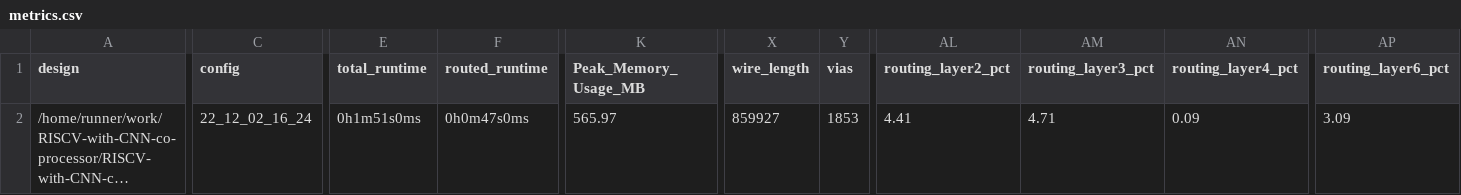
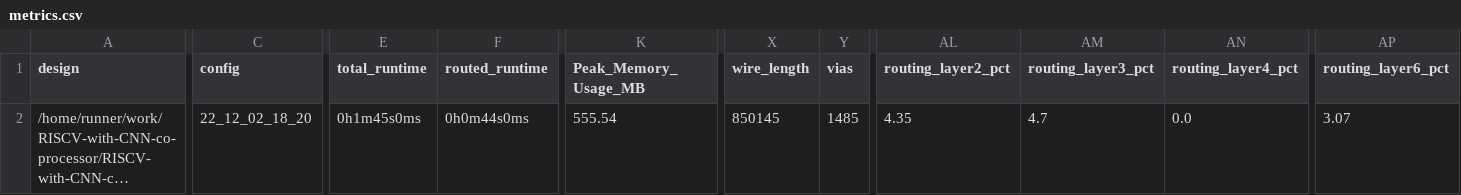
Before and after one commit to AsmaMohsin1507/RISCV-with-CNN-co-processor, a CSV file: signoff/user_project_wrapper/metrics.csv, drawn as a sheet; only a part is shown, gaps mark what is left out; long unchanged cells end in …; the diff names each change by its address in the sheet, - before the commit and + after, or states it on an @@ line.

```diff
--- a/signoff/user_project_wrapper/metrics.csv
+++ b/signoff/user_project_wrapper/metrics.csv
-C2 (config): 22_12_02_16_24
+C2 (config): 22_12_02_18_20
-E2 (total_runtime): 0h1m51s0ms
+E2 (total_runtime): 0h1m45s0ms
-F2 (routed_runtime): 0h0m47s0ms
+F2 (routed_runtime): 0h0m44s0ms
-K2 (Peak_Memory_Usage_MB): 565.97
+K2 (Peak_Memory_Usage_MB): 555.54
-X2 (wire_length): 859927
+X2 (wire_length): 850145
-Y2 (vias): 1853
+Y2 (vias): 1485
-AL2 (routing_layer2_pct): 4.41
+AL2 (routing_layer2_pct): 4.35
-AM2 (routing_layer3_pct): 4.71
+AM2 (routing_layer3_pct): 4.7
-AN2 (routing_layer4_pct): 0.09
+AN2 (routing_layer4_pct): 0.0
-AP2 (routing_layer6_pct): 3.09
+AP2 (routing_layer6_pct): 3.07
```
Also changed, not shown: signoff/tiny_user_project/metrics.csv, 24 other files.
